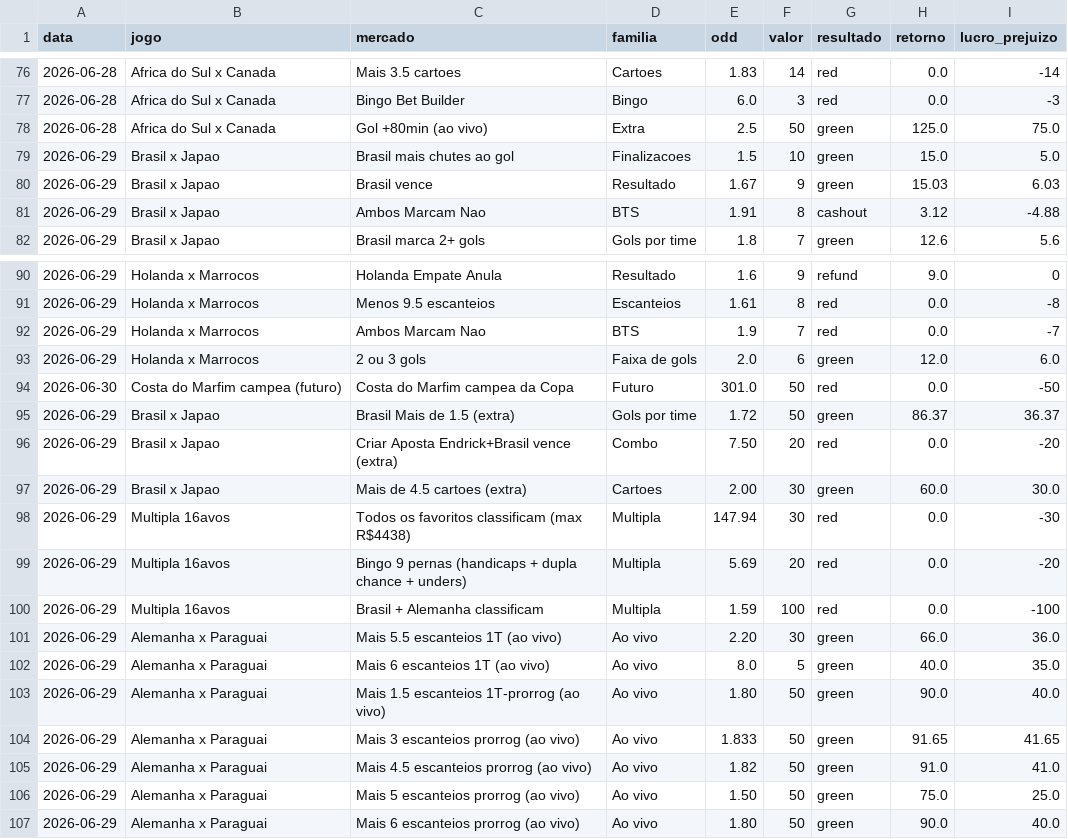
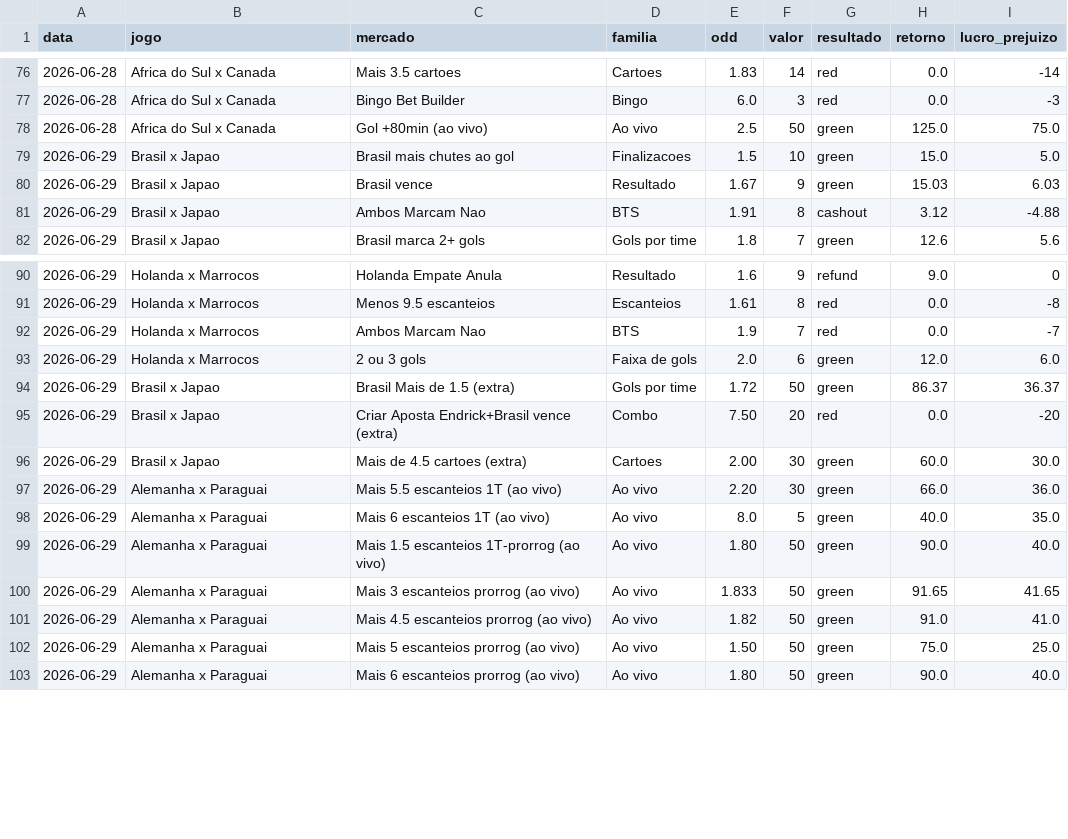
Before and after one commit to stivie77/bets-ledger2, a CSV file: bets-ledger.csv, drawn as a sheet; only a part is shown, gaps mark what is left out.

Commit message:
Remove multiplas e futuro; unifica Extra em Ao vivo

```diff
--- a/bets-ledger.csv
+++ b/bets-ledger.csv
@@ -77,3 +77,3 @@ data,jogo,mercado,familia,odd,valor,resultado,retorno,lucro_prejuizo
 2026-06-28,Africa do Sul x Canada,Bingo Bet Builder,Bingo,6.0,3,red,0.0,-3
-2026-06-28,Africa do Sul x Canada,Gol +80min (ao vivo),Extra,2.5,50,green,125.0,75.0
+2026-06-28,Africa do Sul x Canada,Gol +80min (ao vivo),Ao vivo,2.5,50,green,125.0,75.0
 2026-06-29,Brasil x Japao,Brasil mais chutes ao gol,Finalizacoes,1.5,10,green,15.0,5.0
@@ -93,3 +93,2 @@ data,jogo,mercado,familia,odd,valor,resultado,retorno,lucro_prejuizo
 2026-06-29,Holanda x Marrocos,2 ou 3 gols,Faixa de gols,2.0,6,green,12.0,6.0
-2026-06-30,Costa do Marfim campea (futuro),Costa do Marfim campea da Copa,Futuro,301.0,50,red,0.0,-50
 2026-06-29,Brasil x Japao,Brasil Mais de 1.5 (extra),Gols por time,1.72,50,green,86.37,36.37
@@ -97,5 +96,2 @@ data,jogo,mercado,familia,odd,valor,resultado,retorno,lucro_prejuizo
 2026-06-29,Brasil x Japao,Mais de 4.5 cartoes (extra),Cartoes,2.00,30,green,60.0,30.0
-2026-06-29,Multipla 16avos,Todos os favoritos classificam (max R$4438),Multipla,147.94,30,red,0.0,-30
-2026-06-29,Multipla 16avos,Bingo 9 pernas (handicaps + dupla chance + unders),Multipla,5.69,20,red,0.0,-20
-2026-06-29,Multipla 16avos,Brasil + Alemanha classificam,Multipla,1.59,100,red,0.0,-100
 2026-06-29,Alemanha x Paraguai,Mais 5.5 escanteios 1T (ao vivo),Ao vivo,2.20,30,green,66.0,36.0
```
